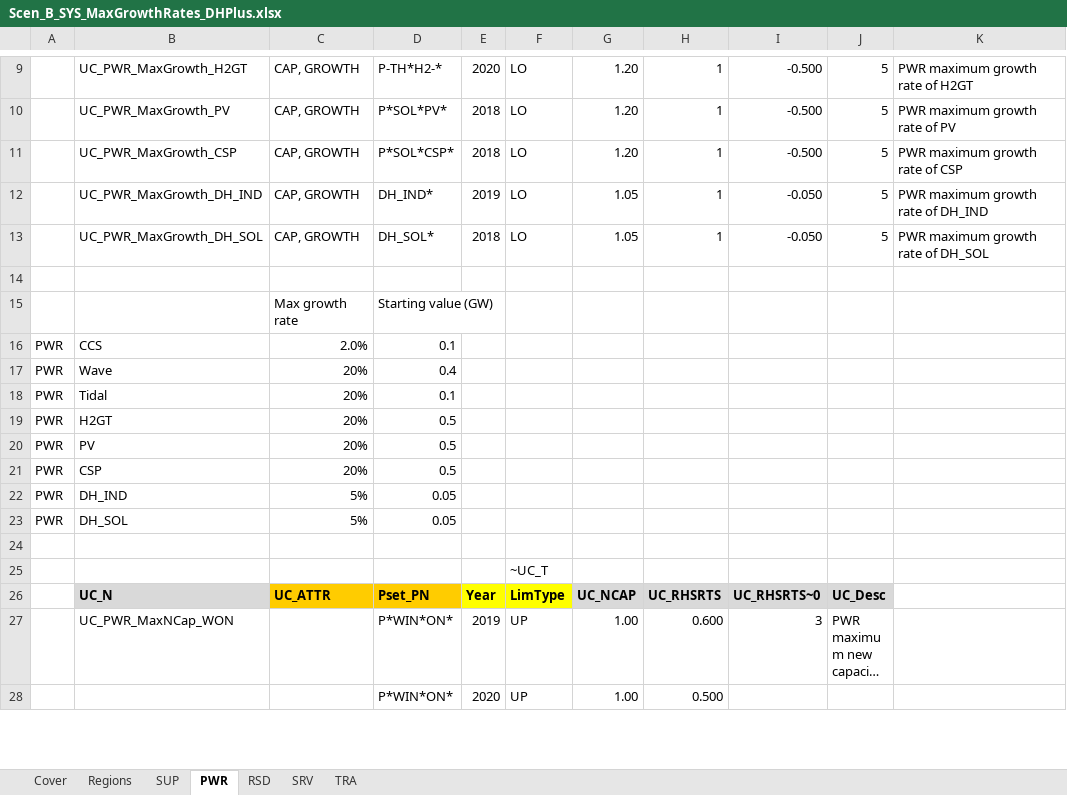
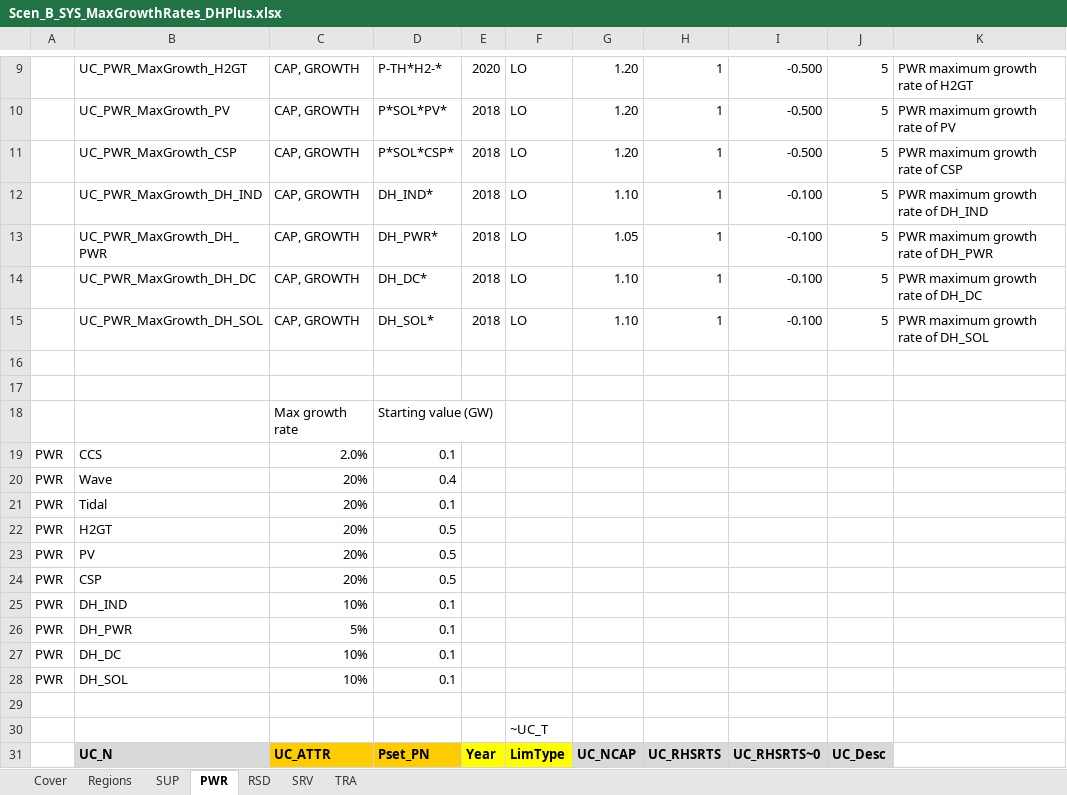
Before and after one commit to MaREI-EPMG/times-ireland-model, an Excel workbook: SuppXLS/Scen_B_SYS_MaxGrowthRates_DHPlus.xlsx, sheet PWR, drawn as a sheet; only a part is shown, gaps mark what is left out; the shorter side is filled out with more unchanged rows; long unchanged cells end in …; values as stored, in another font and other column widths than the file's, no borders; addresses are those after the commit; the diff names each change by its address in the sheet, - before the commit and + after, or states it on an @@ line.

```diff
--- a/SuppXLS/Scen_B_SYS_MaxGrowthRates_DHPlus.xlsx (sheet PWR)
+++ b/SuppXLS/Scen_B_SYS_MaxGrowthRates_DHPlus.xlsx (sheet PWR)
-E12: 2019
+E12: 2018
-G12: 1.05
+G12: 1.10
-I12: -0.050
+I12: -0.100
+row 13:  | UC_PWR_MaxGrowth_DH_PWR | CAP, GROWTH | DH_PWR* | 2018 | LO | 1.05 | 1 | -0.100 | 5 | PWR maximum growth rate of DH_PWR
+row 14:  | UC_PWR_MaxGrowth_DH_DC | CAP, GROWTH | DH_DC* | 2018 | LO | 1.10 | 1 | -0.100 | 5 | PWR maximum growth rate of DH_DC
-G15: 1.05
+G15: 1.10
-I15: -0.050
+I15: -0.100
+row 16: (empty)
-C25: 5%
+C25: 10%
-D25: 0.05
+D25: 0.1
+row 26: PWR | DH_PWR | 5% | 0.1
+row 27: PWR | DH_DC | 10% | 0.1
-C28: 5%
+C28: 10%
-D28: 0.05
+D28: 0.1
```
Also changed, not shown: sheet SRV, sheet RSD, formulas that keep their value, SuppXLS/Scen_B_SYS_MaxGrowthRates.xlsx, SuppXLS/Scen_B_SYS_MaxGrowthRates_NoDH.xlsx.
